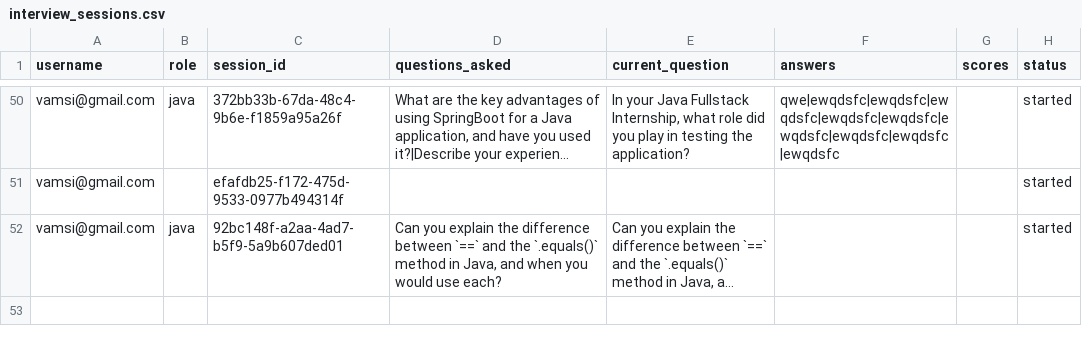
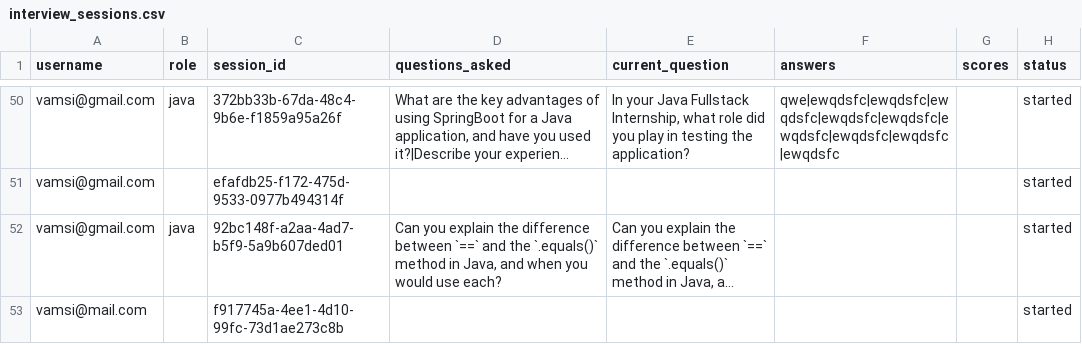
Before and after one commit to Vamsi-Gompa/Interview_system, a CSV file: interview_sessions.csv, drawn as a sheet; only a part is shown, gaps mark what is left out; long unchanged cells end in …; the diff names each change by its address in the sheet, - before the commit and + after, or states it on an @@ line.

```diff
--- a/interview_sessions.csv
+++ b/interview_sessions.csv
+row 53: vamsi@mail.com |  | f917745a-4ee1-4d10-99fc-73d1ae273c8b |  |  |  |  | started
```
Also changed, not shown: users.csv, 2 other files.
